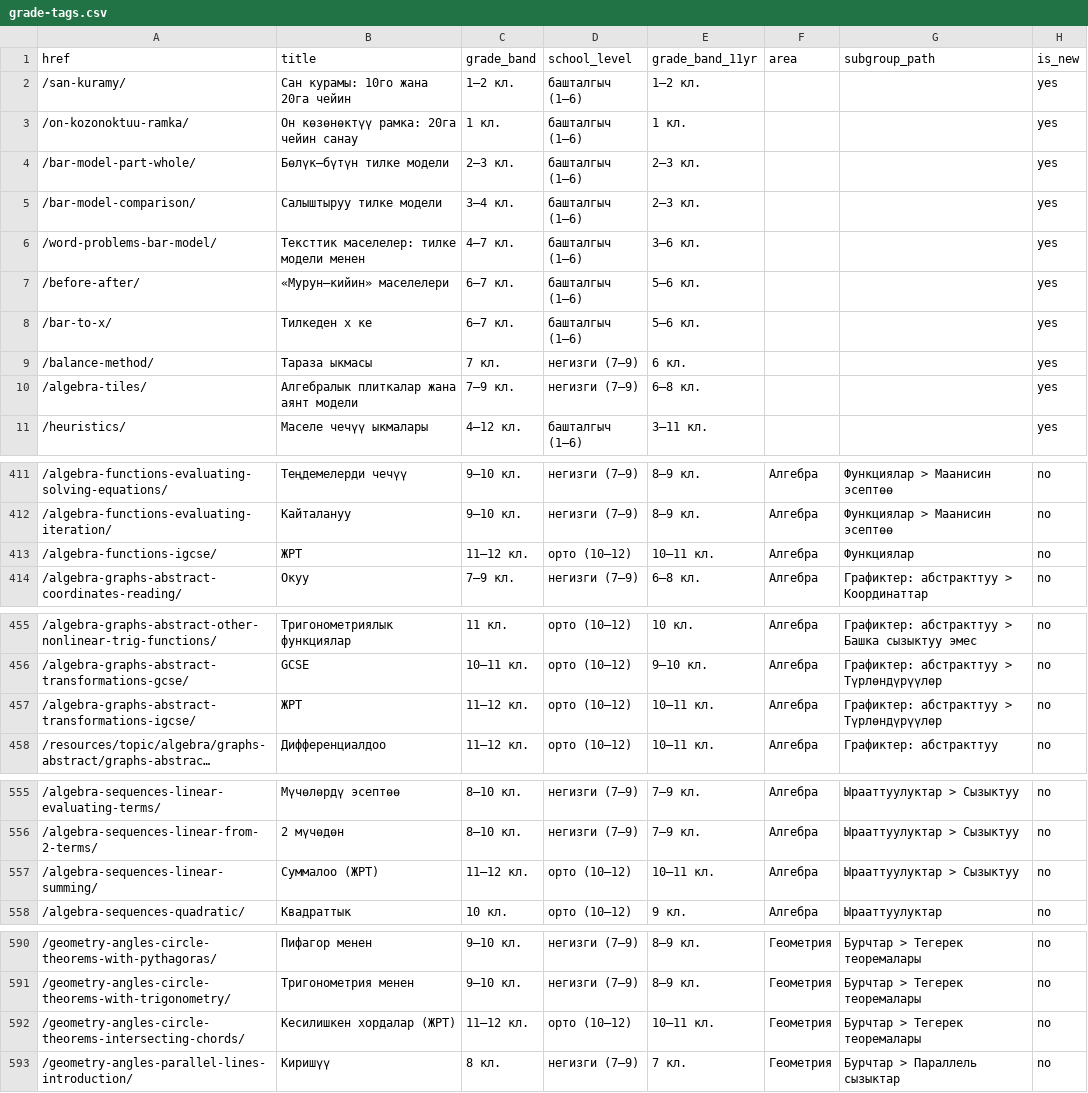
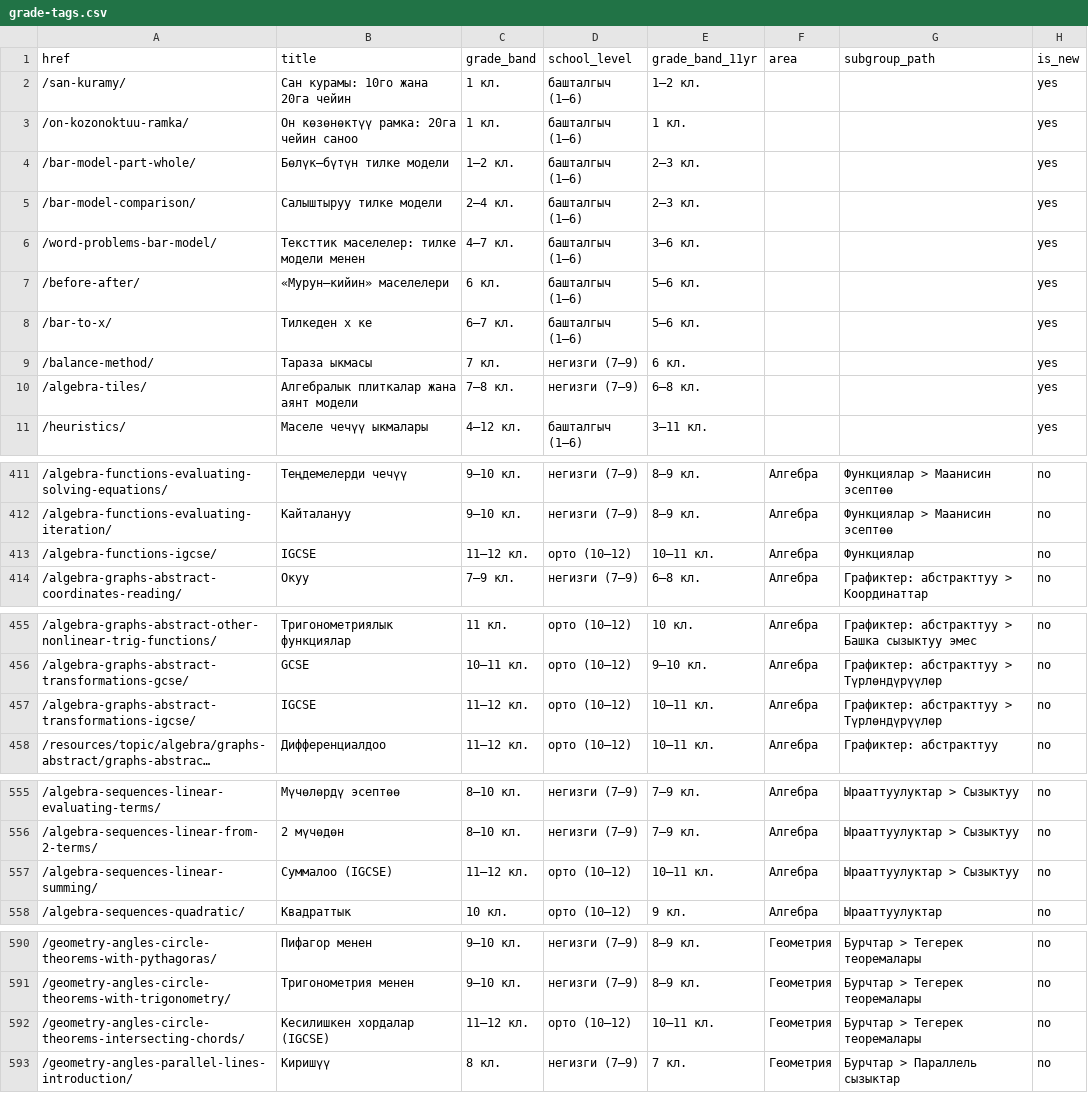
Before and after one commit to Amanov/mathkg, a CSV file: apps/resources/data/continuum/grade-tags.csv, drawn as a sheet; only a part is shown, gaps mark what is left out; long unchanged cells end in …; the diff names each change by its address in the sheet, - before the commit and + after, or states it on an @@ line.

```diff
--- a/apps/resources/data/continuum/grade-tags.csv
+++ b/apps/resources/data/continuum/grade-tags.csv
-C2 (grade_band): 1–2 кл.
+C2 (grade_band): 1 кл.
-B3 (title): Он көзөнөктүү рамка: 20га чейин санау
+B3 (title): Он көзөнөктүү рамка: 20га чейин саноо
-C4 (grade_band): 2–3 кл.
+C4 (grade_band): 1–2 кл.
-C5 (grade_band): 3–4 кл.
+C5 (grade_band): 2–4 кл.
-C7 (grade_band): 6–7 кл.
+C7 (grade_band): 6 кл.
-C10 (grade_band): 7–9 кл.
+C10 (grade_band): 7–8 кл.
-B413 (title): ЖРТ
+B413 (title): IGCSE
-B457 (title): ЖРТ
+B457 (title): IGCSE
-B557 (title): Суммалоо (ЖРТ)
+B557 (title): Суммалоо (IGCSE)
-B592 (title): Кесилишкен хордалар (ЖРТ)
+B592 (title): Кесилишкен хордалар (IGCSE)
```
Also changed, not shown: apps/resources/data/continuum/learning-paths.csv, 9 other files.
